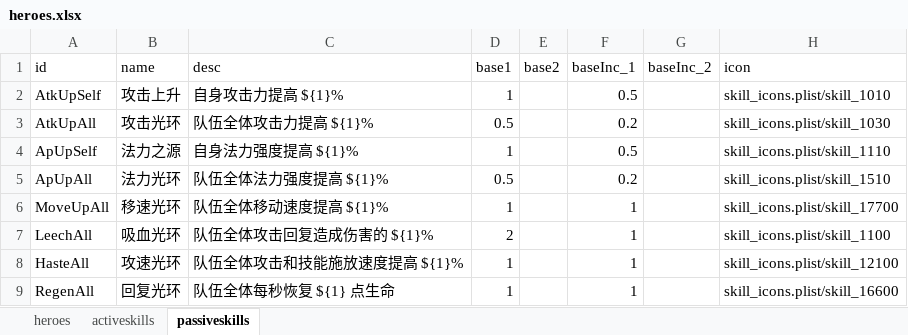
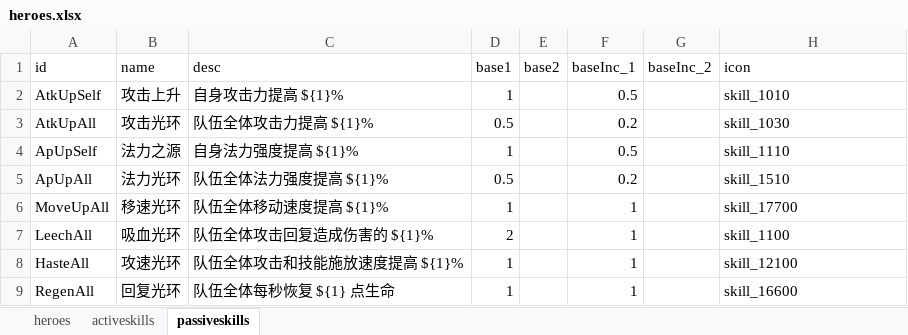
Before and after one commit to cocos-creator/example-team-build-ui-deprecated, an Excel workbook: heroes.xlsx, sheet passiveskills, drawn as a sheet; values as stored, in another font and other column widths than the file's, no borders; the diff names each change by its address in the sheet, - before the commit and + after, or states it on an @@ line.

```diff
--- a/heroes.xlsx (sheet passiveskills)
+++ b/heroes.xlsx (sheet passiveskills)
-H2 (icon): skill_icons.plist/skill_1010
+H2 (icon): skill_1010
-H3 (icon): skill_icons.plist/skill_1030
+H3 (icon): skill_1030
-H4 (icon): skill_icons.plist/skill_1110
+H4 (icon): skill_1110
-H5 (icon): skill_icons.plist/skill_1510
+H5 (icon): skill_1510
-H6 (icon): skill_icons.plist/skill_17700
+H6 (icon): skill_17700
-H7 (icon): skill_icons.plist/skill_1100
+H7 (icon): skill_1100
-H8 (icon): skill_icons.plist/skill_12100
+H8 (icon): skill_12100
-H9 (icon): skill_icons.plist/skill_16600
+H9 (icon): skill_16600
```
Also changed, not shown: sheet activeskills, 36 other files.
